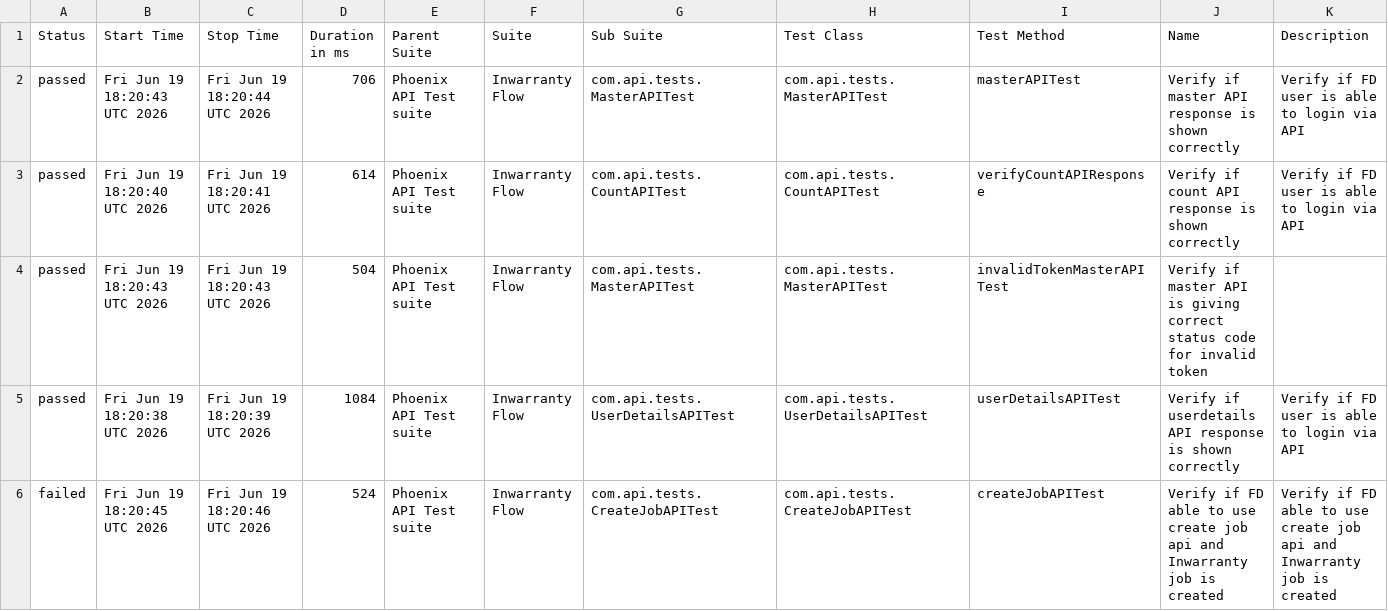
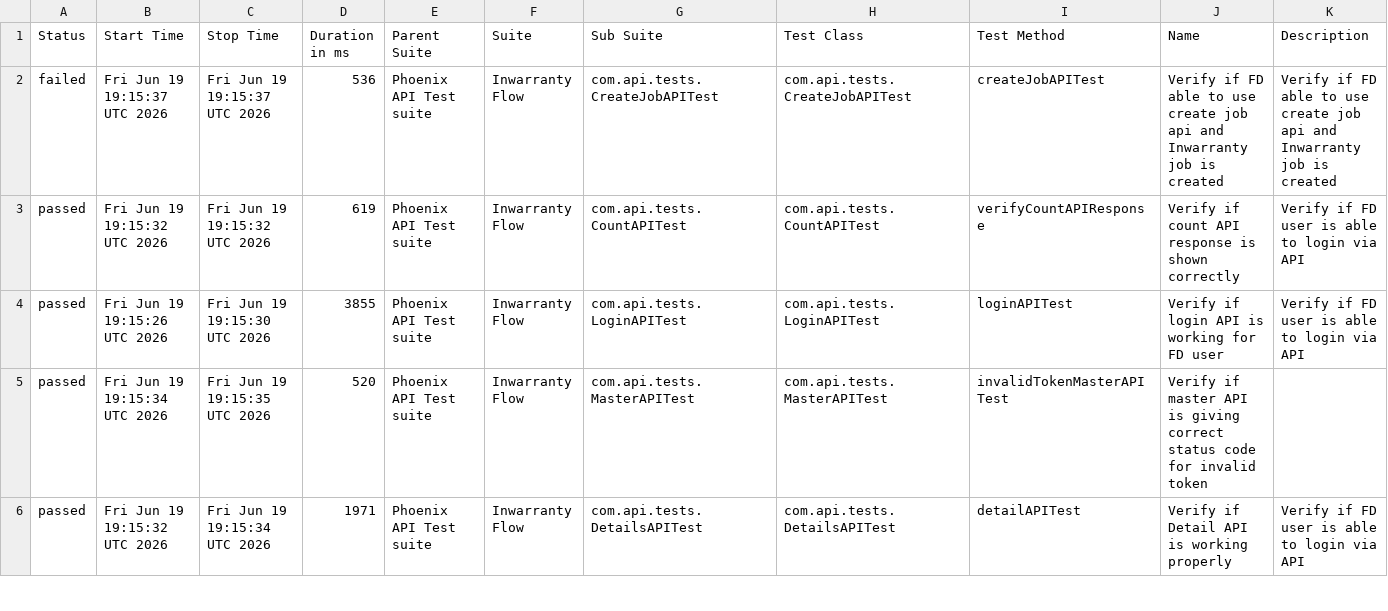
Before and after one commit to tusharS007/PhoenixTestAutomationFramework, a CSV file: data/suites.csv, drawn as a sheet; only a part is shown; the diff covers the shown part only.

```diff
--- a/data/suites.csv
+++ b/data/suites.csv
@@ -1,6 +1,6 @@
 "Status","Start Time","Stop Time","Duration in ms","Parent Suite","Suite","Sub Suite","Test Class","Test Method","Name","Description"
-"passed","Fri Jun 19 18:20:43 UTC 2026","Fri Jun 19 18:20:44 UTC 2026","706","Phoenix API Test suite","Inwarranty Flow","com.api.tests.MasterAPITest","com.api.tests.MasterAPITest","masterAPITest","Verify if master API response is shown correctly","Verify if FD user is able to login via API"
-"passed","Fri Jun 19 18:20:40 UTC 2026","Fri Jun 19 18:20:41 UTC 2026","614","Phoenix API Test suite","Inwarranty Flow","com.api.tests.CountAPITest","com.api.tests.CountAPITest","verifyCountAPIResponse","Verify if count API response is shown correctly","Verify if FD user is able to login via API"
-"passed","Fri Jun 19 18:20:43 UTC 2026","Fri Jun 19 18:20:43 UTC 2026","504","Phoenix API Test suite","Inwarranty Flow","com.api.tests.MasterAPITest","com.api.tests.MasterAPITest","invalidTokenMasterAPITest","Verify if master API is giving correct status code for invalid token",""
-"passed","Fri Jun 19 18:20:38 UTC 2026","Fri Jun 19 18:20:39 UTC 2026","1084","Phoenix API Test suite","Inwarranty Flow","com.api.tests.UserDetailsAPITest","com.api.tests.UserDetailsAPITest","userDetailsAPITest","Verify if userdetails API response is shown correctly","Verify if FD user is able to login via API"
-"failed","Fri Jun 19 18:20:45 UTC 2026","Fri Jun 19 18:20:46 UTC 2026","524","Phoenix API Test suite","Inwarranty Flow","com.api.tests.CreateJobAPITest","com.api.tests.CreateJobAPITest","createJobAPITest","Verify if FD able to use create job api and Inwarranty job is created","Verify if FD able to use create job api and Inwarranty job is created"
+"failed","Fri Jun 19 19:15:37 UTC 2026","Fri Jun 19 19:15:37 UTC 2026","536","Phoenix API Test suite","Inwarranty Flow","com.api.tests.CreateJobAPITest","com.api.tests.CreateJobAPITest","createJobAPITest","Verify if FD able to use create job api and Inwarranty job is created","Verify if FD able to use create job api and Inwarranty job is created"
+"passed","Fri Jun 19 19:15:32 UTC 2026","Fri Jun 19 19:15:32 UTC 2026","619","Phoenix API Test suite","Inwarranty Flow","com.api.tests.CountAPITest","com.api.tests.CountAPITest","verifyCountAPIResponse","Verify if count API response is shown correctly","Verify if FD user is able to login via API"
+"passed","Fri Jun 19 19:15:26 UTC 2026","Fri Jun 19 19:15:30 UTC 2026","3855","Phoenix API Test suite","Inwarranty Flow","com.api.tests.LoginAPITest","com.api.tests.LoginAPITest","loginAPITest","Verify if login API is working for FD user","Verify if FD user is able to login via API"
+"passed","Fri Jun 19 19:15:34 UTC 2026","Fri Jun 19 19:15:35 UTC 2026","520","Phoenix API Test suite","Inwarranty Flow","com.api.tests.MasterAPITest","com.api.tests.MasterAPITest","invalidTokenMasterAPITest","Verify if master API is giving correct status code for invalid token",""
+"passed","Fri Jun 19 19:15:32 UTC 2026","Fri Jun 19 19:15:34 UTC 2026","1971","Phoenix API Test suite","Inwarranty Flow","com.api.tests.DetailsAPITest","com.api.tests.DetailsAPITest","detailAPITest","Verify if Detail API is working properly","Verify if FD user is able to login via API"
```
Also changed, not shown: 23 edited cells elsewhere in this file, data/behaviors.csv, 58 other files.
